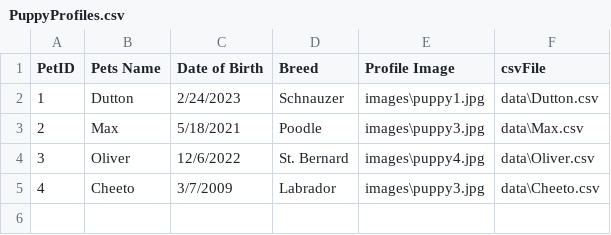
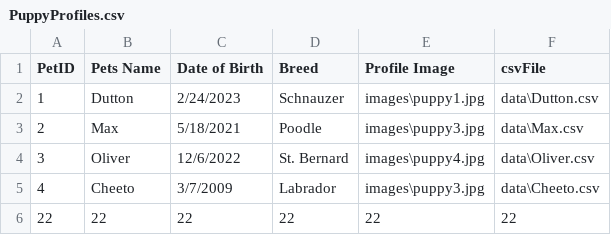
Before and after one commit to BeanCheeseTaco/PuppyProject_HCI584, a CSV file: data/PuppyProfiles.csv, drawn as a sheet.

```diff
--- a/data/PuppyProfiles.csv
+++ b/data/PuppyProfiles.csv
@@ -5 +5,2 @@
 4,Cheeto,3/7/2009,Labrador,images\puppy3.jpg,data\Cheeto.csv
+22,22,22,22,22,22
```
Also changed, not shown: data/Dutton.csv, 1 other file.
